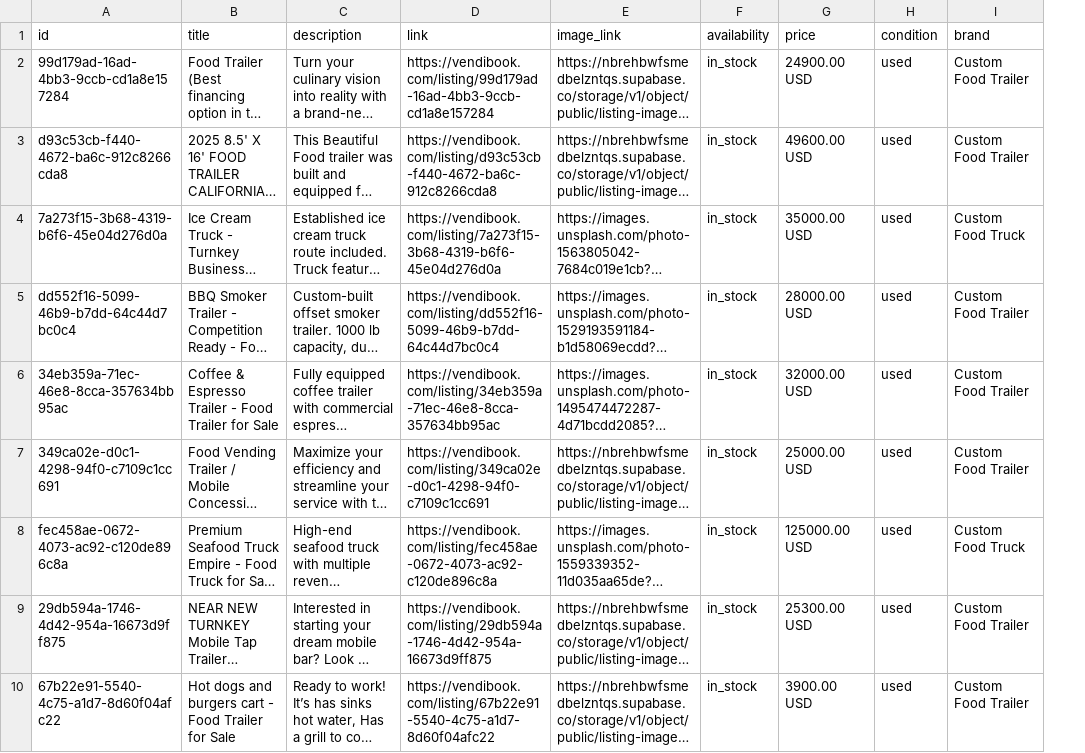
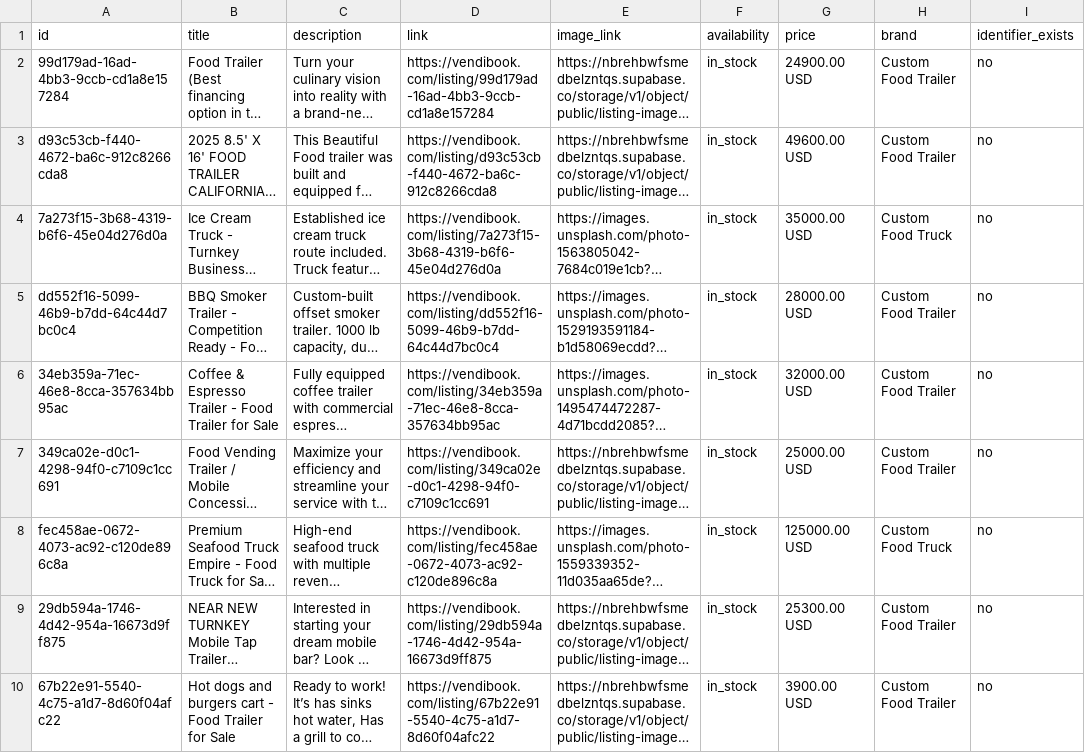
Before and after one commit to Sharbi4/vendibookpreview, a TSV file: public/google-merchant-feed.tsv, drawn as a sheet; only a part is shown; long unchanged cells end in …; removed rows and columns are numbered as before the commit, all else as after; the diff names each change by its address in the sheet, - before the commit and + after, or states it on an @@ line.

Commit message:
fix(seo): update feed to Google-compliant format with identifier_exists
- Removed condition column (not Google standard)
- Added identifier_exists=no column (food trucks lack GTIN/MPN)
- Updated header to 9 columns: id, title, description, link, image_link, availability, price, brand, identifier_exists
- Regenerated feed with 32 eligible listings
- Validation passed

```diff
--- a/public/google-merchant-feed.tsv
+++ b/public/google-merchant-feed.tsv
-column H (condition), rows 2-10: all used
+column I (identifier_exists), rows 2-10: all no
```
Also changed, not shown: 1 other file.
